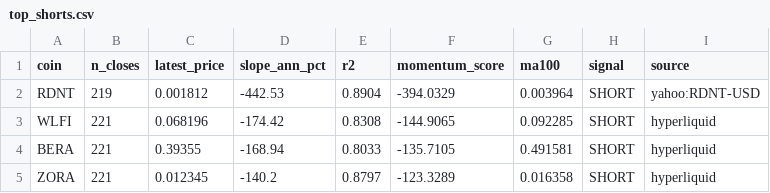
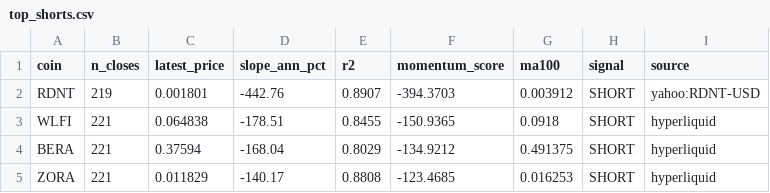
Before and after one commit to akiforge-lab/hyperliquid-momentum-scanner, a CSV file: output/top_shorts.csv, drawn as a sheet.

```diff
--- a/output/top_shorts.csv
+++ b/output/top_shorts.csv
@@ -1,5 +1,5 @@
 coin,n_closes,latest_price,slope_ann_pct,r2,momentum_score,ma100,signal,source
-RDNT,219,0.001812,-442.53,0.8904,-394.0329,0.003964,SHORT,yahoo:RDNT-USD
-WLFI,221,0.068196,-174.42,0.8308,-144.9065,0.092285,SHORT,hyperliquid
-BERA,221,0.39355,-168.94,0.8033,-135.7105,0.491581,SHORT,hyperliquid
-ZORA,221,0.012345,-140.2,0.8797,-123.3289,0.016358,SHORT,hyperliquid
+RDNT,219,0.001801,-442.76,0.8907,-394.3703,0.003912,SHORT,yahoo:RDNT-USD
+WLFI,221,0.064838,-178.51,0.8455,-150.9365,0.0918,SHORT,hyperliquid
+BERA,221,0.37594,-168.04,0.8029,-134.9212,0.491375,SHORT,hyperliquid
+ZORA,221,0.011829,-140.17,0.8808,-123.4685,0.016253,SHORT,hyperliquid
```
Also changed, not shown: output/all_rankings.csv, output/pair_momentum.csv, 8 other files.
